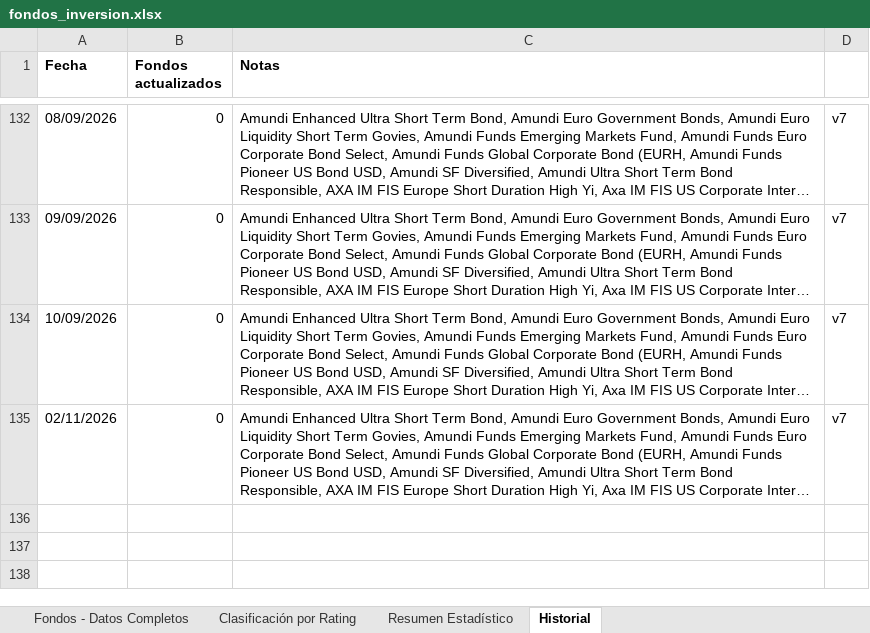
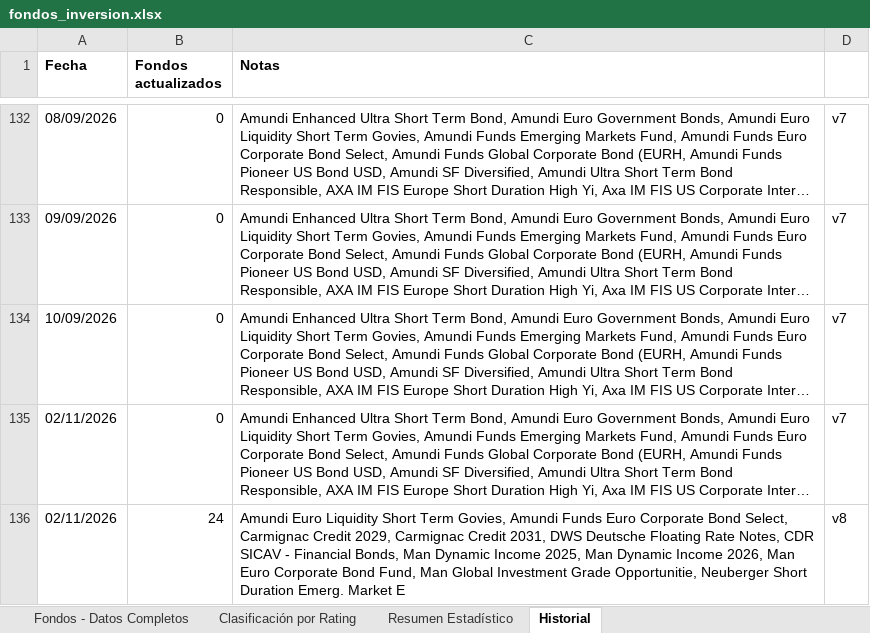
Before and after one commit to amoreno0771234/FONDOS-INVERSION, an Excel workbook: fondos_inversion.xlsx, sheet Historial, drawn as a sheet; only a part is shown, gaps mark what is left out; long unchanged cells end in …; values as stored, in another font and other column widths than the file's, no borders; the diff names each change by its address in the sheet, - before the commit and + after, or states it on an @@ line.

```diff
--- a/fondos_inversion.xlsx (sheet Historial)
+++ b/fondos_inversion.xlsx (sheet Historial)
+row 136: 02/11/2026 | 24 | Amundi Euro Liquidity Short Term Govies, Amundi Funds Euro Corporate Bond Select, Carmignac Credit 2029, Carmignac Credit 2031, DWS Deutsche Floating Rate Notes, CDR SICAV - Financial Bonds, Man Dynamic Income 2025, Man Dynamic Income 2026, Man Euro Corporate Bond Fund, Man Global Investment Grade Opportunitie, Neuberger Short Duration Emerg. Market E | v8
```
Also changed, not shown: sheet Fondos - Datos Completos.
